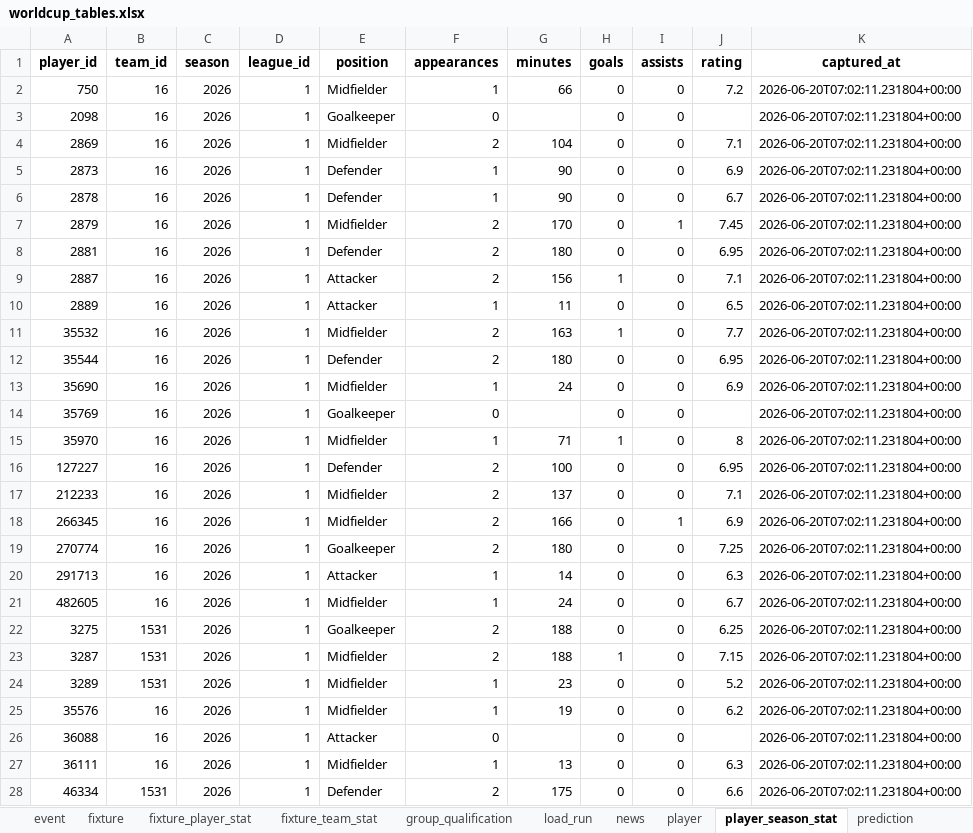
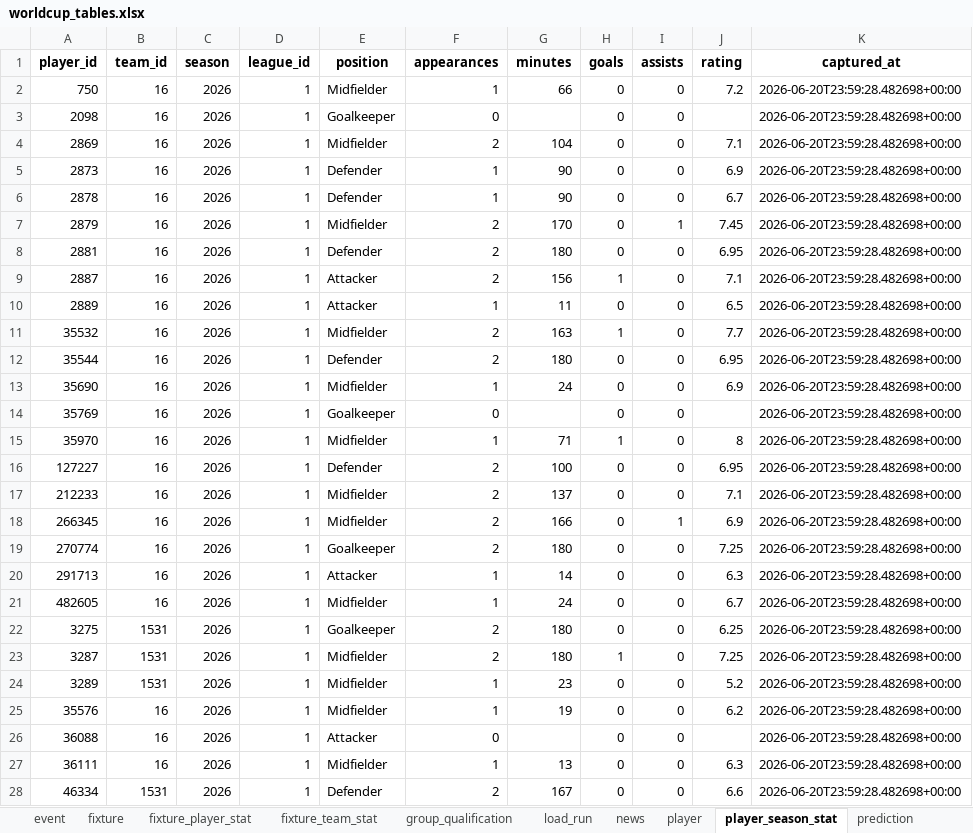
Before and after one commit to marc4data/world-cup-2026, an Excel workbook: reports/worldcup_tables.xlsx, sheet player_season_stat, drawn as a sheet; only a part is shown; values as stored, in another font and other column widths than the file's, no borders; the diff covers the shown part only; the diff names each change by its address in the sheet, - before the commit and + after, or states it on an @@ line.

```diff
--- a/reports/worldcup_tables.xlsx (sheet player_season_stat)
+++ b/reports/worldcup_tables.xlsx (sheet player_season_stat)
-K2:K28 (captured_at): 2026-06-20T07:02:11.231804+00:00
+K2:K28 (captured_at): 2026-06-20T23:59:28.482698+00:00
-G22:G23 (minutes): 188
+G22:G23 (minutes): 180
-J23 (rating): 7.15
+J23 (rating): 7.25
-G28 (minutes): 175
+G28 (minutes): 167
```
Also changed, not shown: 1670 edited cells elsewhere in this sheet, sheet player, sheet weather, sheet group_qualification, sheet standing, sheet load_run, sheet fixture, 5 other files.
